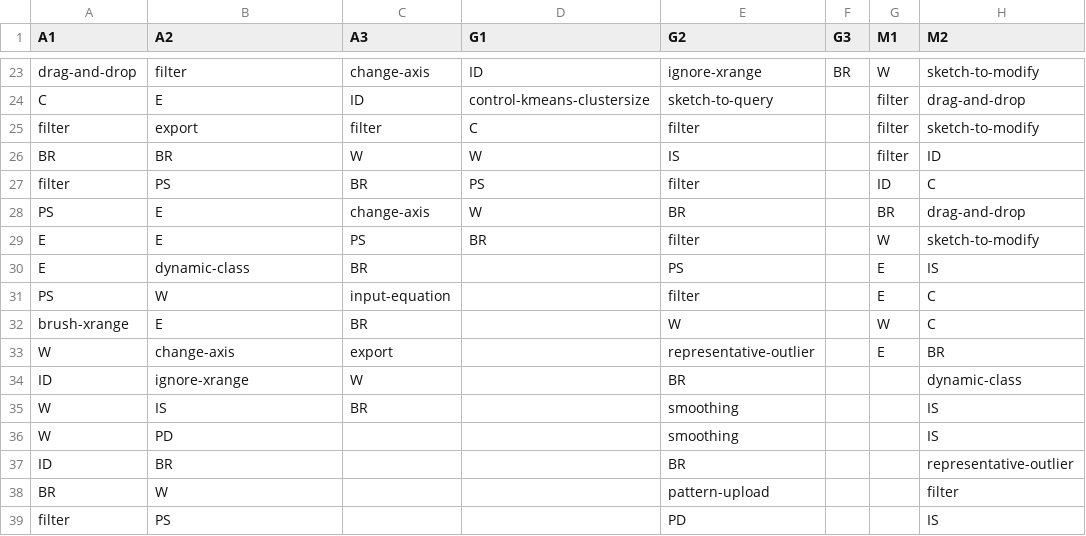
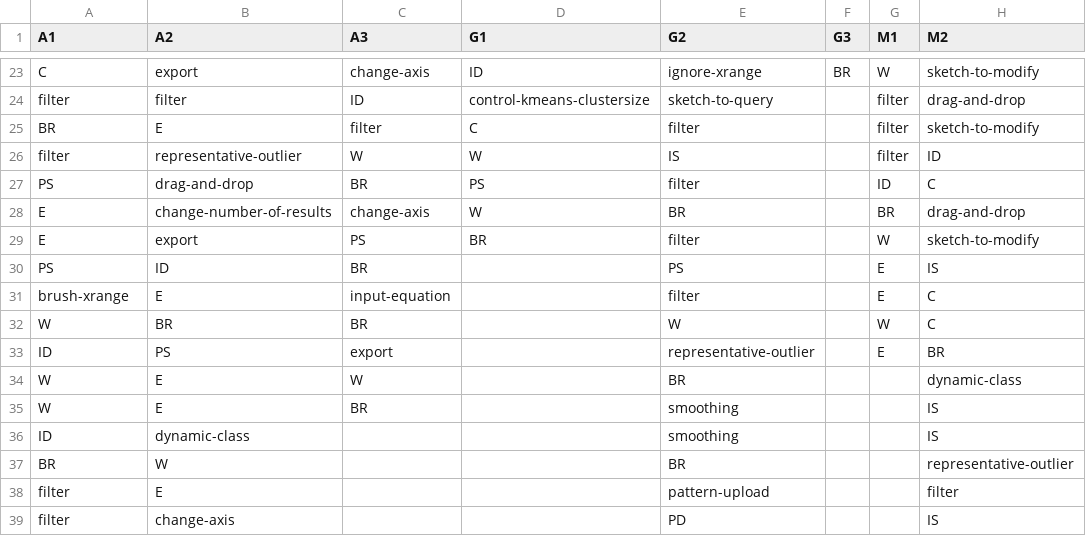
Before and after one commit to dorisjlee/ZV-paper, a CSV file: analysis/StudyEventTimeSeries.csv, drawn as a sheet; only a part is shown, gaps mark what is left out; removed rows and columns are numbered as before the commit, all else as after; rows hold the shown columns only; the diff covers the shown part only; the diff names each change by its address in the sheet, - before the commit and + after, or states it on an @@ line.

```diff
--- a/analysis/StudyEventTimeSeries.csv
+++ b/analysis/StudyEventTimeSeries.csv
-A23 (A1): drag-and-drop
+A23 (A1): C
-B23 (A2): filter
+B23 (A2): export
-A24 (A1): C
+A24 (A1): filter
-B24 (A2): E
+B24 (A2): filter
-A25 (A1): filter
+A25 (A1): BR
-B25 (A2): export
+B25 (A2): E
-A26 (A1): BR
+A26 (A1): filter
-B26 (A2): BR
+B26 (A2): representative-outlier
-A27 (A1): filter
+A27 (A1): PS
-B27 (A2): PS
+B27 (A2): drag-and-drop
-A28 (A1): PS
+A28 (A1): E
-B28 (A2): E
+B28 (A2): change-number-of-results
-B29 (A2): E
+B29 (A2): export
-A30 (A1): E
+A30 (A1): PS
-B30 (A2): dynamic-class
+B30 (A2): ID
-A31 (A1): PS
+A31 (A1): brush-xrange
-B31 (A2): W
+B31 (A2): E
-A32 (A1): brush-xrange
+A32 (A1): W
-B32 (A2): E
+B32 (A2): BR
-A33 (A1): W
+A33 (A1): ID
-B33 (A2): change-axis
+B33 (A2): PS
-A34 (A1): ID
+A34 (A1): W
-B34 (A2): ignore-xrange
+B34 (A2): E
-B35 (A2): IS
+B35 (A2): E
-A36 (A1): W
+A36 (A1): ID
-B36 (A2): PD
+B36 (A2): dynamic-class
-row 37: ID | BR |  |  | BR |  |  | representative-outlier
-E37 (G2): pattern-upload
+E37 (G2): BR
-H37 (M2): filter
+H37 (M2): representative-outlier
+row 38: filter | E |  |  | pattern-upload |  |  | filter
-B39 (A2): PS
+B39 (A2): change-axis
```
Also changed, not shown: 2 added rows, 3 removed rows and 55 edited cells elsewhere in this file, 1 other file.
